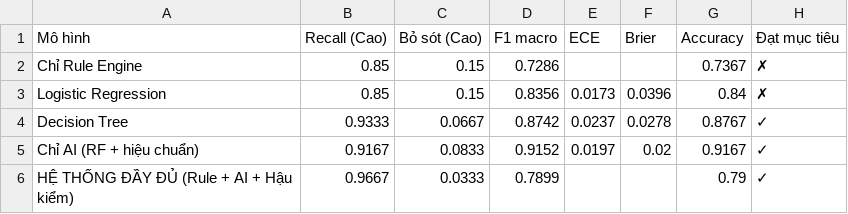
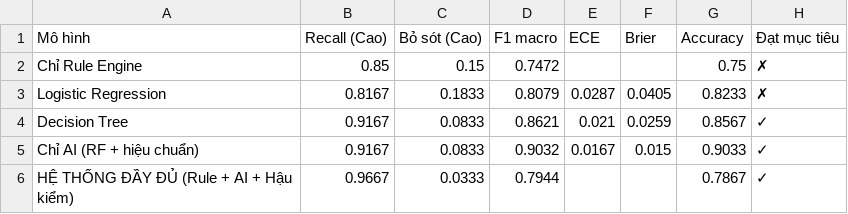
Before and after one commit to tunglam23113-cloud/breathsafe, a CSV file: ket_qua_so_sanh.csv, drawn as a sheet.

```diff
--- a/ket_qua_so_sanh.csv
+++ b/ket_qua_so_sanh.csv
@@ -1,6 +1,6 @@
 Mô hình,Recall (Cao),Bỏ sót (Cao),F1 macro,ECE,Brier,Accuracy,Đạt mục tiêu
-Chỉ Rule Engine,0.85,0.15,0.7286,,,0.7367,✗
-Logistic Regression,0.85,0.15,0.8356,0.0173,0.0396,0.84,✗
-Decision Tree,0.9333,0.0667,0.8742,0.0237,0.0278,0.8767,✓
-Chỉ AI (RF + hiệu chuẩn),0.9167,0.0833,0.9152,0.0197,0.02,0.9167,✓
-HỆ THỐNG ĐẦY ĐỦ (Rule + AI + Hậu kiểm),0.9667,0.0333,0.7899,,,0.79,✓
+Chỉ Rule Engine,0.85,0.15,0.7472,,,0.75,✗
+Logistic Regression,0.8167,0.1833,0.8079,0.0287,0.0405,0.8233,✗
+Decision Tree,0.9167,0.0833,0.8621,0.021,0.0259,0.8567,✓
+Chỉ AI (RF + hiệu chuẩn),0.9167,0.0833,0.9032,0.0167,0.015,0.9033,✓
+HỆ THỐNG ĐẦY ĐỦ (Rule + AI + Hậu kiểm),0.9667,0.0333,0.7944,,,0.7867,✓
```
Also changed, not shown: du_lieu_mo_phong.csv, 11 other files.
